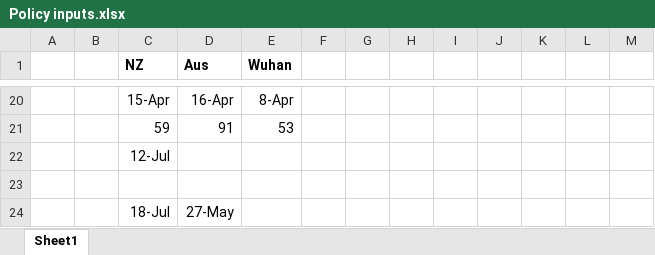
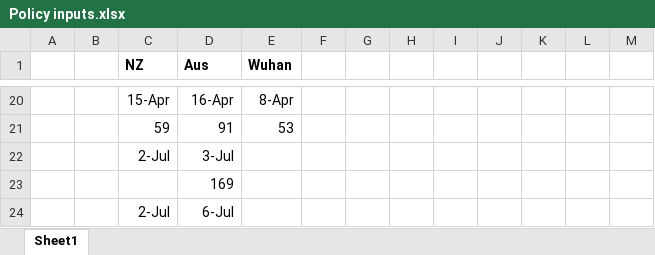
Before and after one commit to JTHooker/COVIDModel, an Excel workbook: Policy inputs.xlsx, sheet Sheet1, drawn as a sheet; only a part is shown, gaps mark what is left out; values as stored, in another font and other column widths than the file's, no borders; removed rows and columns are numbered as before the commit, all else as after; the diff names each change by its address in the sheet, - before the commit and + after, or states it on an @@ line.

```diff
--- a/Policy inputs.xlsx (sheet Sheet1)
+++ b/Policy inputs.xlsx (sheet Sheet1)
-row 22:  |  | 12-Jul
-row 22: (empty)
+row 22:  |  | 2-Jul | 3-Jul
-row 24:  |  | 18-Jul | 27-May
+row 23:  |  |  | 169
+row 24:  |  | 2-Jul | 6-Jul
```
Also changed, not shown: 9 other files.
